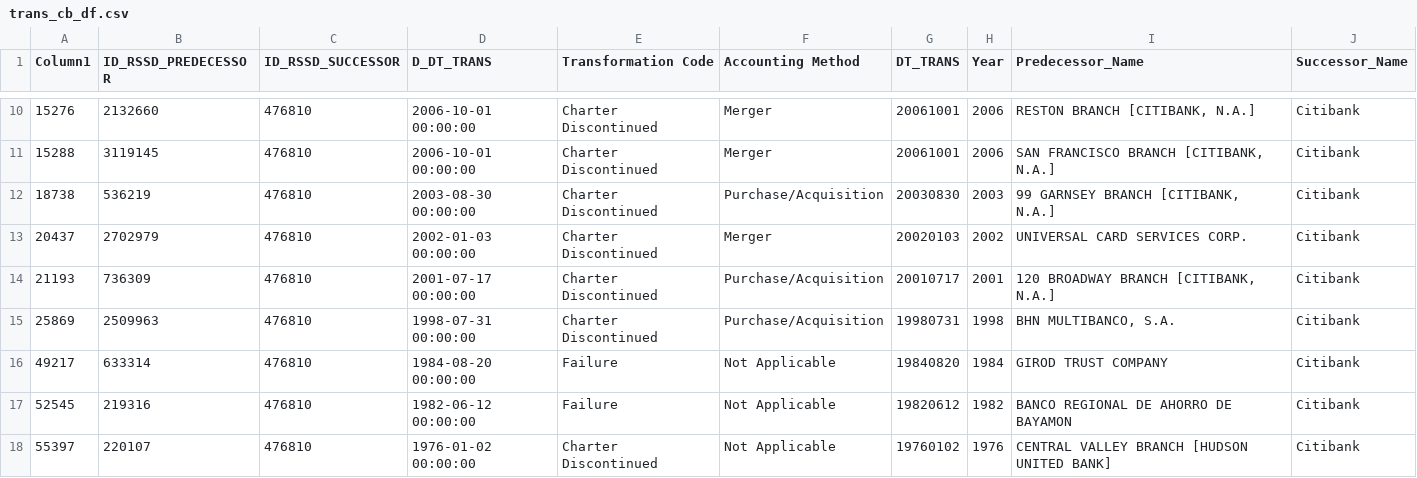
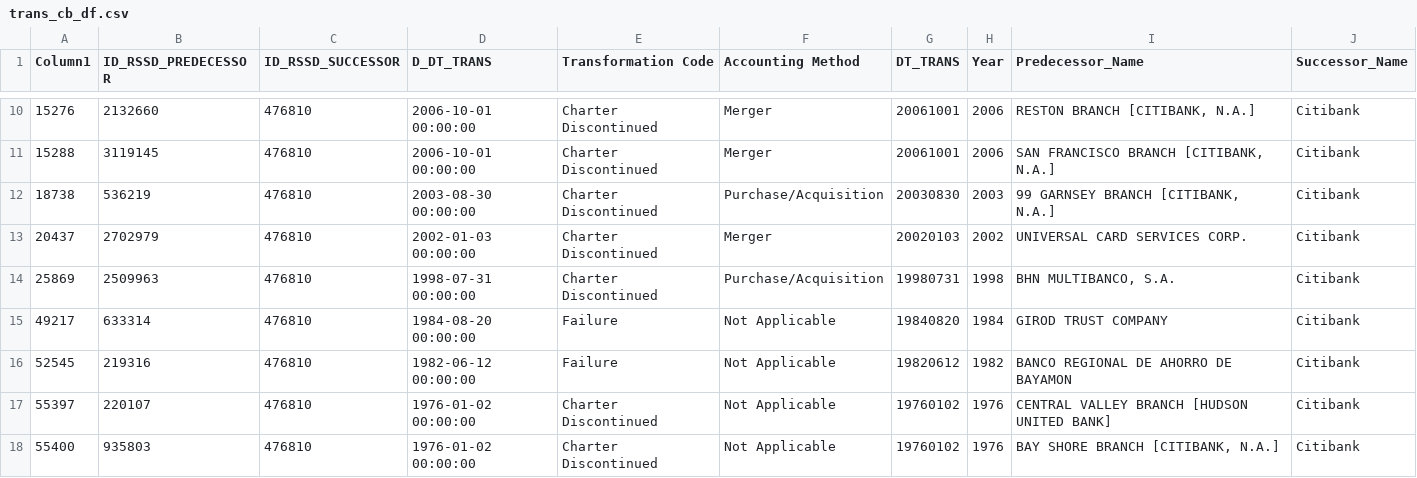
Before and after one commit to juanchok12/Concentration-of-Banking, a CSV file: transformations_big_4/trans_cb_df.csv, drawn as a sheet; only a part is shown, gaps mark what is left out; the shorter side is filled out with more unchanged rows; the diff names each change by its address in the sheet, - before the commit and + after, or states it on an @@ line.

Commit message:
Update trans_cb_df.csv

```diff
--- a/transformations_big_4/trans_cb_df.csv
+++ b/transformations_big_4/trans_cb_df.csv
-row 14: 21193 | 736309 | 476810 | 2001-07-17 00:00:00 | Charter Discontinued | Purchase/Acquisition | 20010717 | 2001 | 120 BROADWAY BRANCH [CITIBANK, N.A.] | Citibank
```
